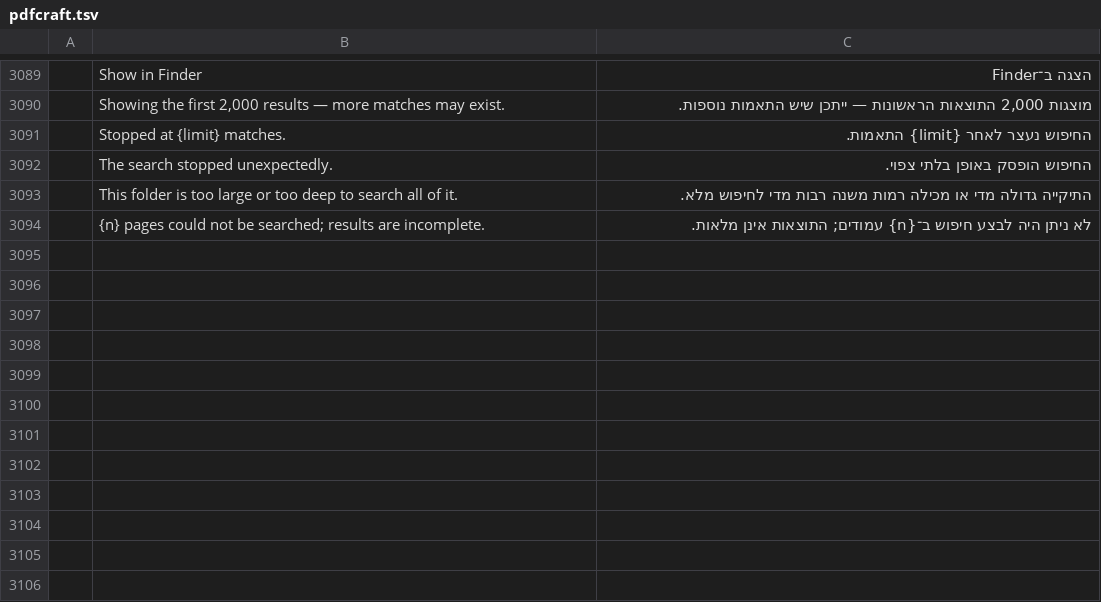
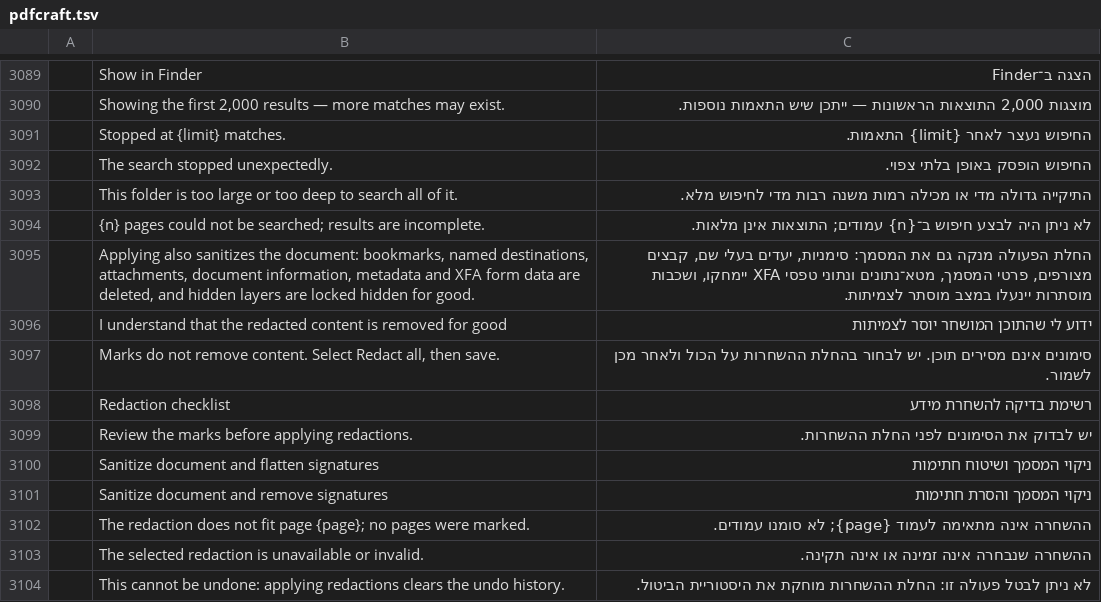
Before and after one commit to nocturney/craft-i18n, a TSV file: locales/he/pdfcraft.tsv, drawn as a sheet; only a part is shown, gaps mark what is left out; the diff names each change by its address in the sheet, - before the commit and + after, or states it on an @@ line.

Commit message:
i18n(he/pdfcraft): translate redaction and document sanitization safety UI

```diff
--- a/locales/he/pdfcraft.tsv
+++ b/locales/he/pdfcraft.tsv
+row 3095:  | Applying also sanitizes the document: bookmarks, named destinations, attachments, document information, metadata and XFA form data are deleted, and hidden layers are locked hidden for good. | החלת הפעולה מנקה גם את המסמך: סימניות, יעדים בעלי שם, קבצים מצורפים, פרטי המסמך, מטא־נתונים ונתוני טפסי XFA יימחקו, ושכבות מוסתרות יינעלו במצב מוסתר לצמיתות.
+row 3096:  | I understand that the redacted content is removed for good | ידוע לי שהתוכן המושחר יוסר לצמיתות
+row 3097:  | Marks do not remove content. Select Redact all, then save. | סימונים אינם מסירים תוכן. יש לבחור בהחלת ההשחרות על הכול ולאחר מכן לשמור.
+row 3098:  | Redaction checklist | רשימת בדיקה להשחרת מידע
+row 3099:  | Review the marks before applying redactions. | יש לבדוק את הסימונים לפני החלת ההשחרות.
+row 3100:  | Sanitize document and flatten signatures | ניקוי המסמך ושיטוח חתימות
+row 3101:  | Sanitize document and remove signatures | ניקוי המסמך והסרת חתימות
+row 3102:  | The redaction does not fit page {page}; no pages were marked. | ההשחרה אינה מתאימה לעמוד {page}; לא סומנו עמודים.
+row 3103:  | The selected redaction is unavailable or invalid. | ההשחרה שנבחרה אינה זמינה או אינה תקינה.
+row 3104:  | This cannot be undone: applying redactions clears the undo history. | לא ניתן לבטל פעולה זו: החלת ההשחרות מוחקת את היסטוריית הביטול.
```
